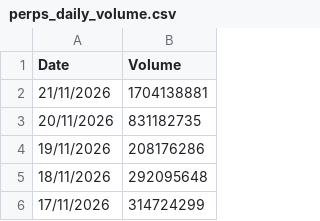
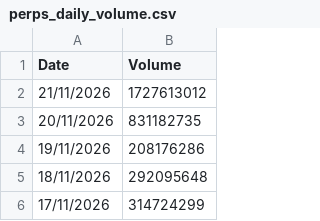
Before and after one commit to srijani-raccoons/jup-perps-volumes, a CSV file: perps_daily_volume.csv, drawn as a sheet; only a part is shown.

```diff
--- a/perps_daily_volume.csv
+++ b/perps_daily_volume.csv
@@ -1,3 +1,3 @@
 Date,Volume
-21/11/2026,1704138881
+21/11/2026,1727613012
 20/11/2026,831182735
```
Also changed, not shown: 1 other file.
